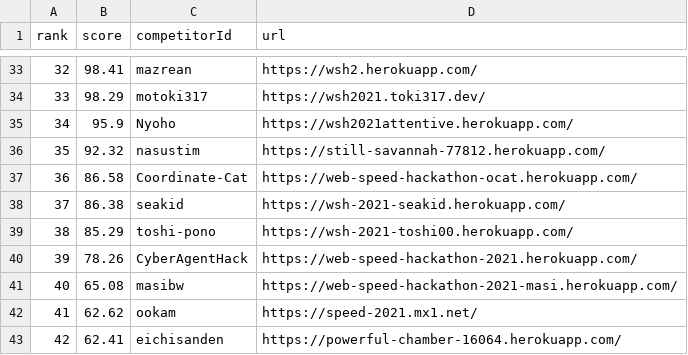
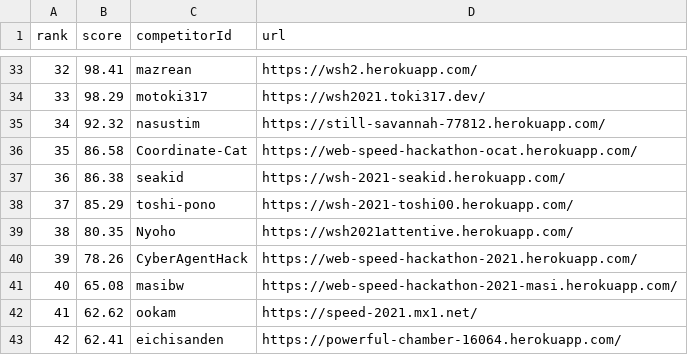
Before and after one commit to CyberAgentHack/web-speed-hackathon-2021-leaderboard, a CSV file: score.csv, drawn as a sheet; only a part is shown, gaps mark what is left out; removed rows and columns are numbered as before the commit, all else as after; the diff names each change by its address in the sheet, - before the commit and + after, or states it on an @@ line.

```diff
--- a/score.csv
+++ b/score.csv
-row 35: 34 | 95.9 | Nyoho | https://wsh2021attentive.herokuapp.com/
@@ column A (rank) renumbered between rows 35 and 38 @@
+row 39: 38 | 80.35 | Nyoho | https://wsh2021attentive.herokuapp.com/
```
